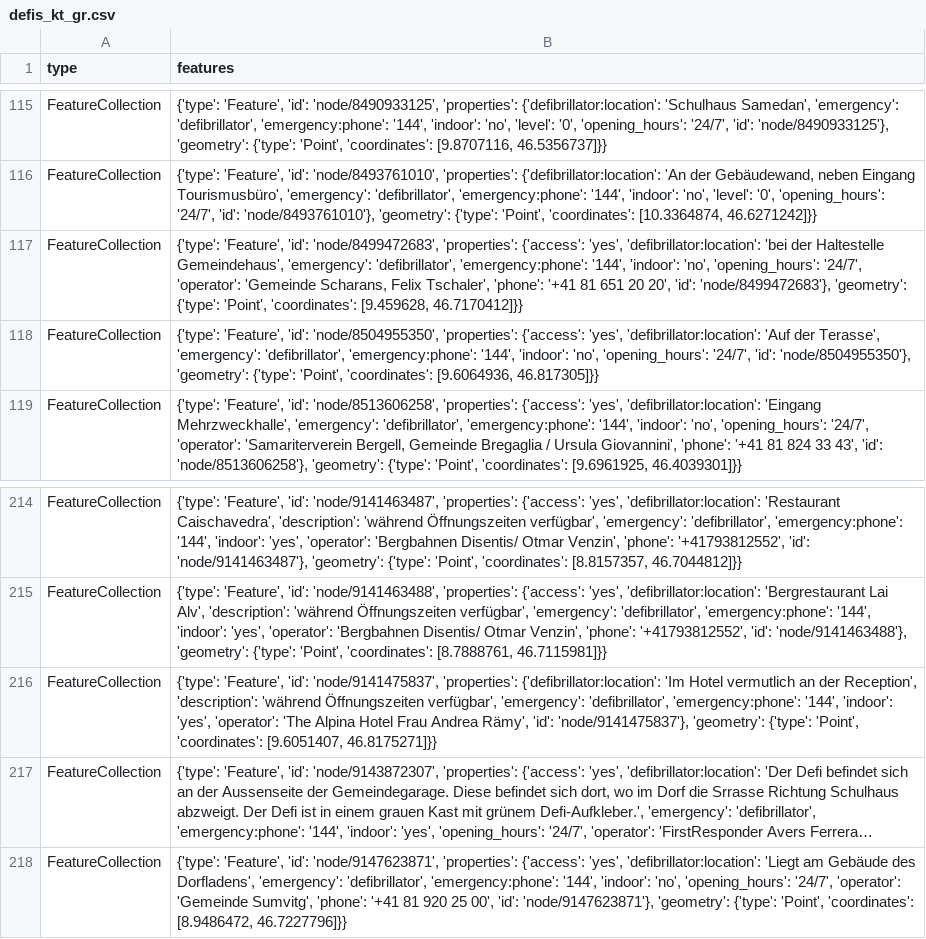
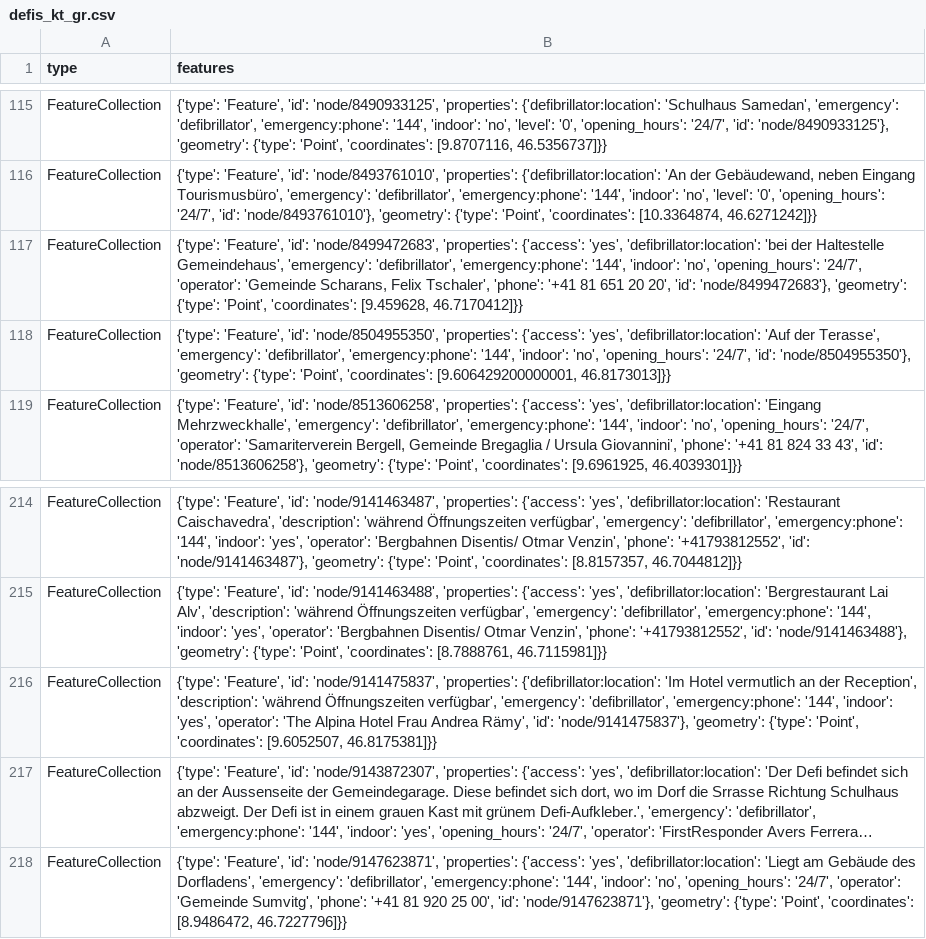
Before and after one commit to Vento-Nuenenen/defi_data, a CSV file: data/csv/defis_kt_gr.csv, drawn as a sheet; only a part is shown, gaps mark what is left out; long unchanged cells end in …; the diff names each change by its address in the sheet, - before the commit and + after, or states it on an @@ line.

```diff
--- a/data/csv/defis_kt_gr.csv
+++ b/data/csv/defis_kt_gr.csv
-B118 (features): …'Point', 'coordinates': [9.6064936, 46.817305]}}
+B118 (features): …'Point', 'coordinates': [9.606429200000001, 46.8173013]}}
-B216 (features): …'Point', 'coordinates': [9.6051407, 46.8175271]}}
+B216 (features): …'Point', 'coordinates': [9.6052507, 46.8175381]}}
```
Also changed, not shown: data/csv/defis_kt_ag.csv, 3 other files.
